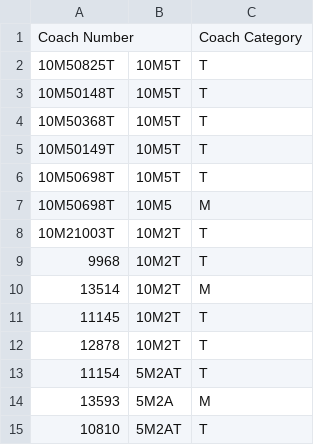
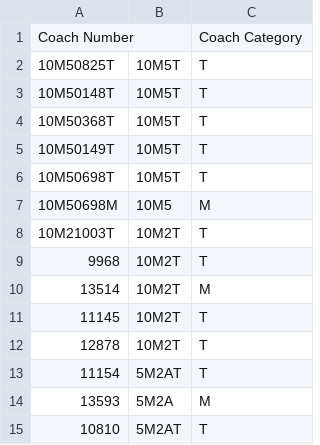
Before and after one commit to Bhekisizwe/Wheel_Software_App, a CSV file: Eclipse Settings/WheelSystem/AssetRegister/305941.csv, drawn as a sheet.

Commit message:
Wheel settings Integration APIs Done
Wheel Settings Integration APIs Done and Tested

```diff
--- a/Eclipse Settings/WheelSystem/AssetRegister/305941.csv
+++ b/Eclipse Settings/WheelSystem/AssetRegister/305941.csv
@@ -6,3 +6,3 @@ Coach Number;;Coach Category
 10M50698T;10M5T;T
-10M50698T;10M5;M
+10M50698M;10M5;M
 10M21003T;10M2T;T
```
Also changed, not shown: 5 other files.
